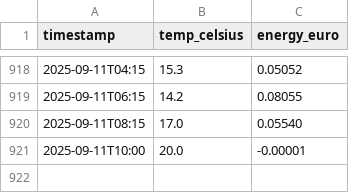
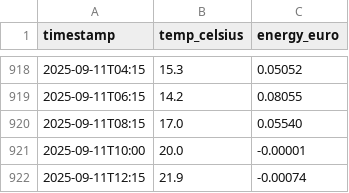
Before and after one commit to KristofAreias/Data-Workflow, a CSV file: processed_data/combined_data.csv, drawn as a sheet; only a part is shown, gaps mark what is left out.

```diff
--- a/processed_data/combined_data.csv
+++ b/processed_data/combined_data.csv
@@ -921 +921,2 @@ timestamp,temp_celsius,energy_euro
 2025-09-11T10:00,20.0,-0.00001
+2025-09-11T12:15,21.9,-0.00074
```
Also changed, not shown: raw_data/weer-data.csv, 6 other files.
